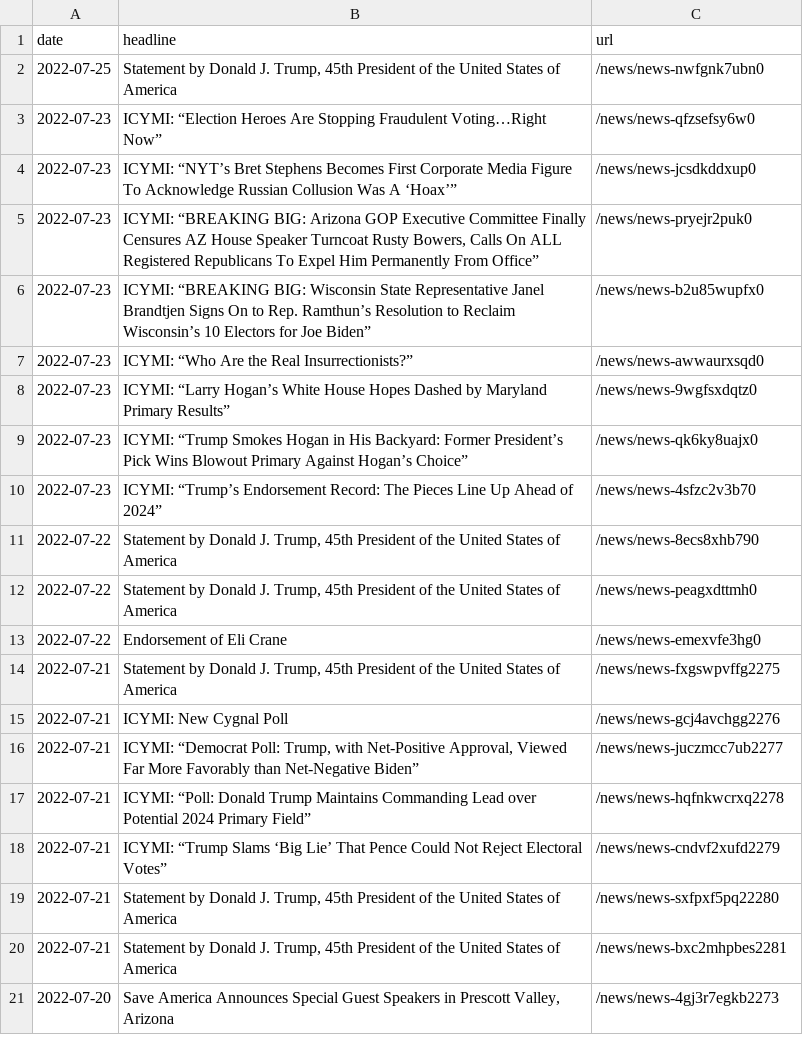
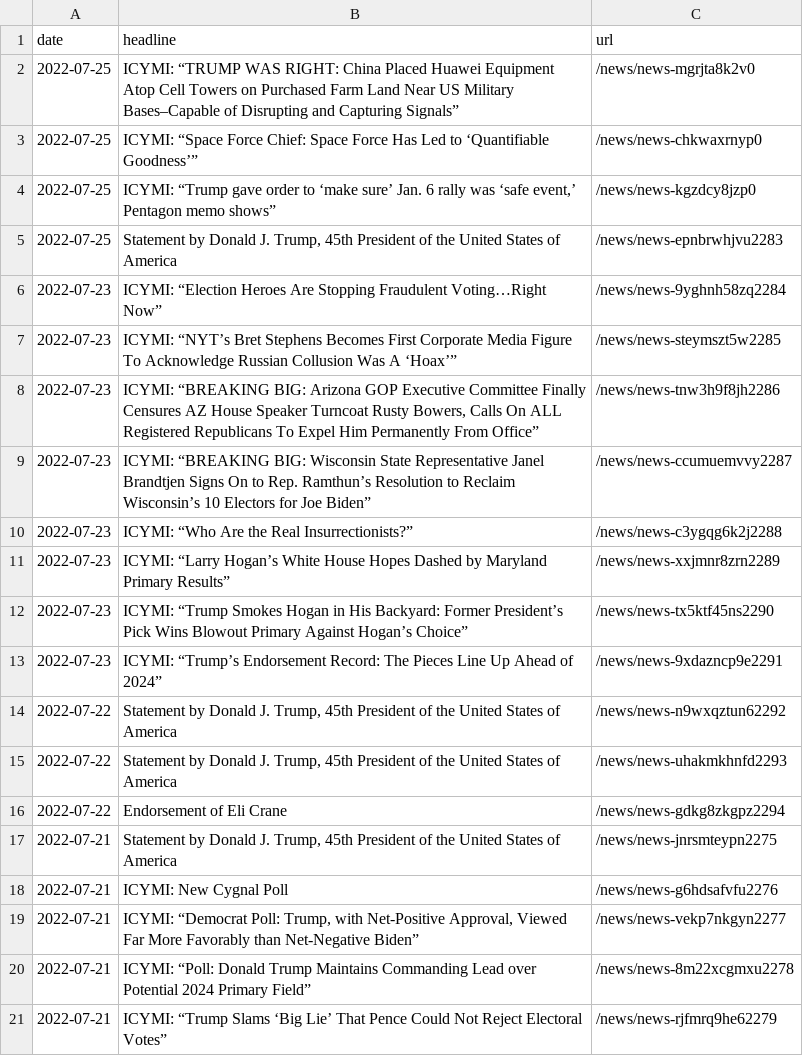
Before and after one commit to gridviz/trump-releases, a CSV file: data/all_endorsements_urls.csv, drawn as a sheet.

```diff
--- a/data/all_endorsements_urls.csv
+++ b/data/all_endorsements_urls.csv
@@ -1,21 +1,21 @@
 date,headline,url
-2022-07-25,"Statement by Donald J. Trump, 45th President of the United States of America",/news/news-nwfgnk7ubn0
-2022-07-23,ICYMI: “Election Heroes Are Stopping Fraudulent Voting…Right Now”,/news/news-qfzsefsy6w0
-2022-07-23,ICYMI: “NYT’s Bret Stephens Becomes First Corporate Media Figure To Acknowledge Russian Collusion Was A ‘Hoax’”,/news/news-jcsdkddxup0
-2022-07-23,"ICYMI: “BREAKING BIG: Arizona GOP Executive Committee Finally Censures AZ House Speaker Turncoat Rusty Bowers, Calls On ALL Registered Republicans To Expel Him Permanently From Office”",/news/news-pryejr2puk0
-2022-07-23,ICYMI: “BREAKING BIG: Wisconsin State Representative Janel Brandtjen Signs On to Rep. Ramthun’s Resolution to Reclaim Wisconsin’s 10 Electors for Joe Biden”,/news/news-b2u85wupfx0
-2022-07-23,ICYMI: “Who Are the Real Insurrectionists?”,/news/news-awwaurxsqd0
-2022-07-23,ICYMI: “Larry Hogan’s White House Hopes Dashed by Maryland Primary Results”,/news/news-9wgfsxdqtz0
-2022-07-23,ICYMI: “Trump Smokes Hogan in His Backyard: Former President’s Pick Wins Blowout Primary Against Hogan’s Choice”,/news/news-qk6ky8uajx0
-2022-07-23,ICYMI: “Trump’s Endorsement Record: The Pieces Line Up Ahead of 2024”,/news/news-4sfzc2v3b70
-2022-07-22,"Statement by Donald J. Trump, 45th President of the United States of America",/news/news-8ecs8xhb790
-2022-07-22,"Statement by Donald J. Trump, 45th President of the United States of America",/news/news-peagxdttmh0
-2022-07-22,Endorsement of Eli Crane,/news/news-emexvfe3hg0
-2022-07-21,"Statement by Donald J. Trump, 45th President of the United States of America",/news/news-fxgswpvffg2275
-2022-07-21,ICYMI: New Cygnal Poll,/news/news-gcj4avchgg2276
-2022-07-21,"ICYMI: “Democrat Poll: Trump, with Net-Positive Approval, Viewed Far More Favorably than Net-Negative Biden”",/news/news-juczmcc7ub2277
-2022-07-21,ICYMI: “Poll: Donald Trump Maintains Commanding Lead over Potential 2024 Primary Field”,/news/news-hqfnkwcrxq2278
-2022-07-21,ICYMI: “Trump Slams ‘Big Lie’ That Pence Could Not Reject Electoral Votes”,/news/news-cndvf2xufd2279
-2022-07-21,"Statement by Donald J. Trump, 45th President of the United States of America",/news/news-sxfpxf5pq22280
-2022-07-21,"Statement by Donald J. Trump, 45th President of the United States of America",/news/news-bxc2mhpbes2281
-2022-07-20,"Save America Announces Special Guest Speakers in Prescott Valley, Arizona",/news/news-4gj3r7egkb2273
+2022-07-25,ICYMI: “TRUMP WAS RIGHT: China Placed Huawei Equipment Atop Cell Towers on Purchased Farm Land Near US Military Bases–Capable of Disrupting and Capturing Signals”,/news/news-mgrjta8k2v0
+2022-07-25,ICYMI: “Space Force Chief: Space Force Has Led to ‘Quantifiable Goodness’”,/news/news-chkwaxrnyp0
+2022-07-25,"ICYMI: “Trump gave order to ‘make sure’ Jan. 6 rally was ‘safe event,’ Pentagon memo shows”",/news/news-kgzdcy8jzp0
+2022-07-25,"Statement by Donald J. Trump, 45th President of the United States of America",/news/news-epnbrwhjvu2283
+2022-07-23,ICYMI: “Election Heroes Are Stopping Fraudulent Voting…Right Now”,/news/news-9yghnh58zq2284
+2022-07-23,ICYMI: “NYT’s Bret Stephens Becomes First Corporate Media Figure To Acknowledge Russian Collusion Was A ‘Hoax’”,/news/news-steymszt5w2285
+2022-07-23,"ICYMI: “BREAKING BIG: Arizona GOP Executive Committee Finally Censures AZ House Speaker Turncoat Rusty Bowers, Calls On ALL Registered Republicans To Expel Him Permanently From Office”",/news/news-tnw3h9f8jh2286
+2022-07-23,ICYMI: “BREAKING BIG: Wisconsin State Representative Janel Brandtjen Signs On to Rep. Ramthun’s Resolution to Reclaim Wisconsin’s 10 Electors for Joe Biden”,/news/news-ccumuemvvy2287
+2022-07-23,ICYMI: “Who Are the Real Insurrectionists?”,/news/news-c3ygqg6k2j2288
+2022-07-23,ICYMI: “Larry Hogan’s White House Hopes Dashed by Maryland Primary Results”,/news/news-xxjmnr8zrn2289
+2022-07-23,ICYMI: “Trump Smokes Hogan in His Backyard: Former President’s Pick Wins Blowout Primary Against Hogan’s Choice”,/news/news-tx5ktf45ns2290
+2022-07-23,ICYMI: “Trump’s Endorsement Record: The Pieces Line Up Ahead of 2024”,/news/news-9xdazncp9e2291
+2022-07-22,"Statement by Donald J. Trump, 45th President of the United States of America",/news/news-n9wxqztun62292
+2022-07-22,"Statement by Donald J. Trump, 45th President of the United States of America",/news/news-uhakmkhnfd2293
+2022-07-22,Endorsement of Eli Crane,/news/news-gdkg8zkgpz2294
+2022-07-21,"Statement by Donald J. Trump, 45th President of the United States of America",/news/news-jnrsmteypn2275
+2022-07-21,ICYMI: New Cygnal Poll,/news/news-g6hdsafvfu2276
+2022-07-21,"ICYMI: “Democrat Poll: Trump, with Net-Positive Approval, Viewed Far More Favorably than Net-Negative Biden”",/news/news-vekp7nkgyn2277
+2022-07-21,ICYMI: “Poll: Donald Trump Maintains Commanding Lead over Potential 2024 Primary Field”,/news/news-8m22xcgmxu2278
+2022-07-21,ICYMI: “Trump Slams ‘Big Lie’ That Pence Could Not Reject Electoral Votes”,/news/news-rjfmrq9he62279
```
Also changed, not shown: data/processed/all_press_releases_latest.csv, 1 other file.
